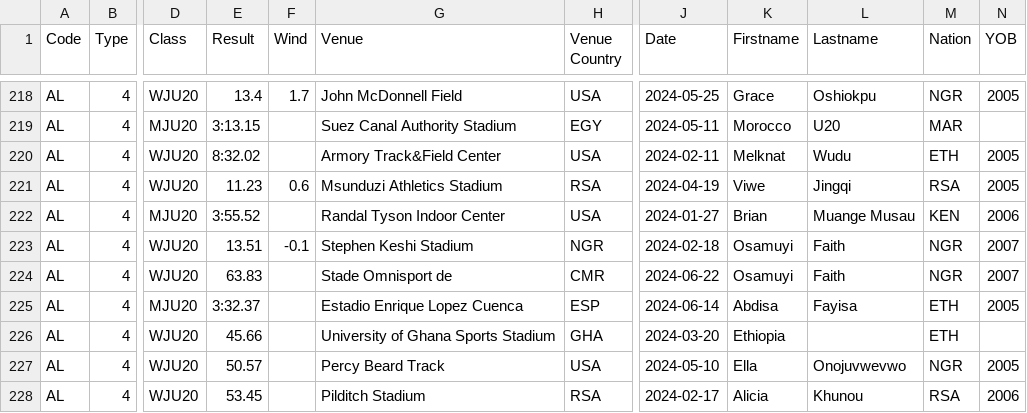
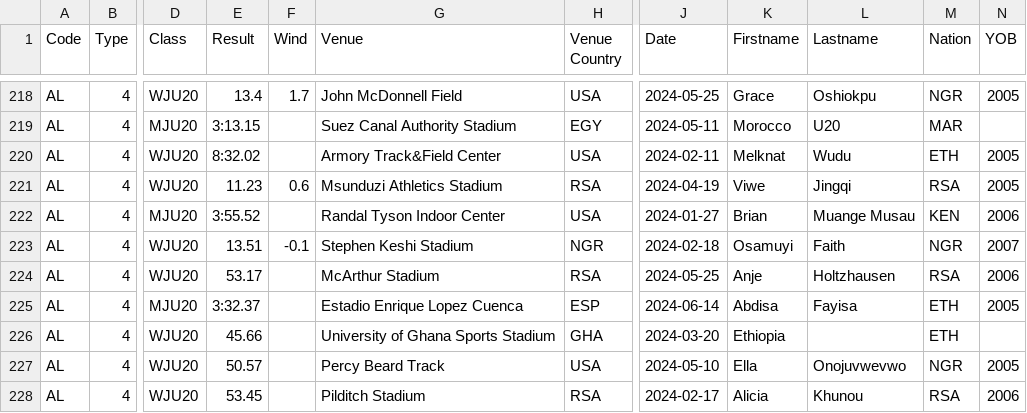
Before and after one commit to nimarion/records, a CSV file: leads/u20/area.csv, drawn as a sheet; only a part is shown, gaps mark what is left out; the diff names each change by its address in the sheet, - before the commit and + after, or states it on an @@ line.

```diff
--- a/leads/u20/area.csv
+++ b/leads/u20/area.csv
-E224 (Result): 63.83
+E224 (Result): 53.17
-G224 (Venue): Stade Omnisport de
+G224 (Venue): McArthur Stadium
-H224 (Venue Country): CMR
+H224 (Venue Country): RSA
-J224 (Date): 2024-06-22
+J224 (Date): 2024-05-25
-K224 (Firstname): Osamuyi
+K224 (Firstname): Anje
-L224 (Lastname): Faith
+L224 (Lastname): Holtzhausen
-M224 (Nation): NGR
+M224 (Nation): RSA
-N224 (YOB): 2007
+N224 (YOB): 2006
```
